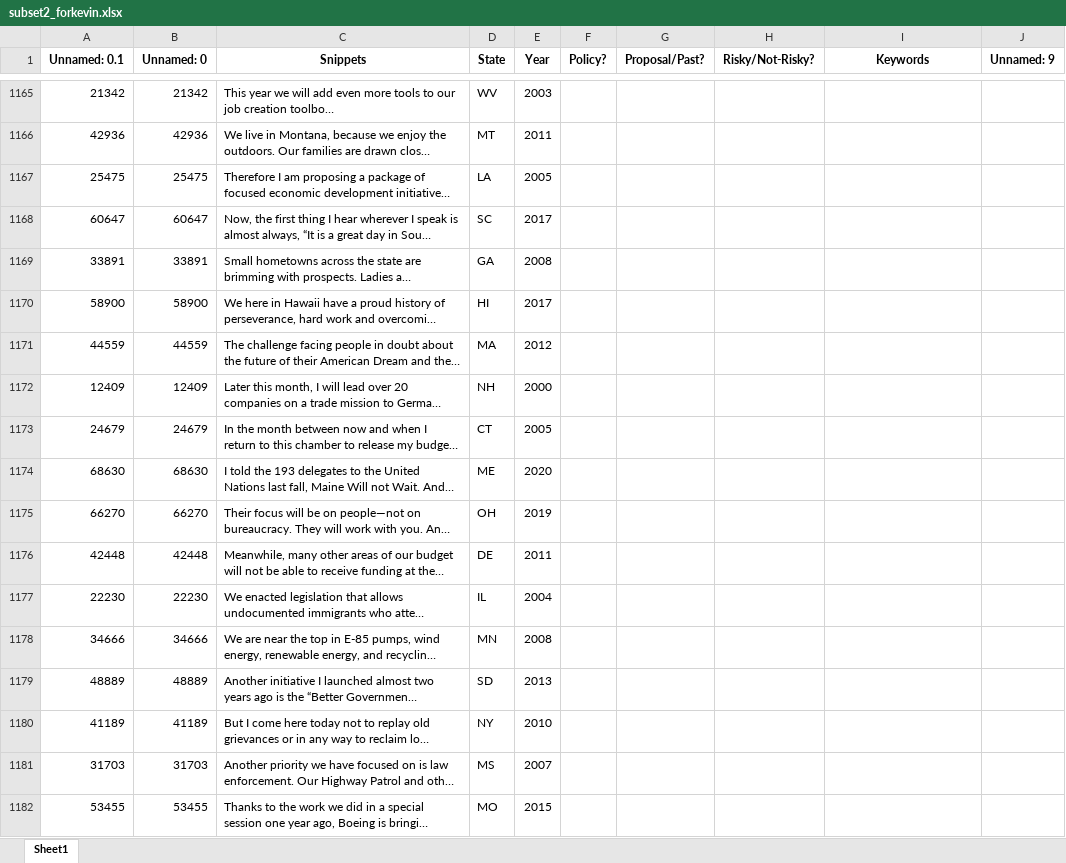
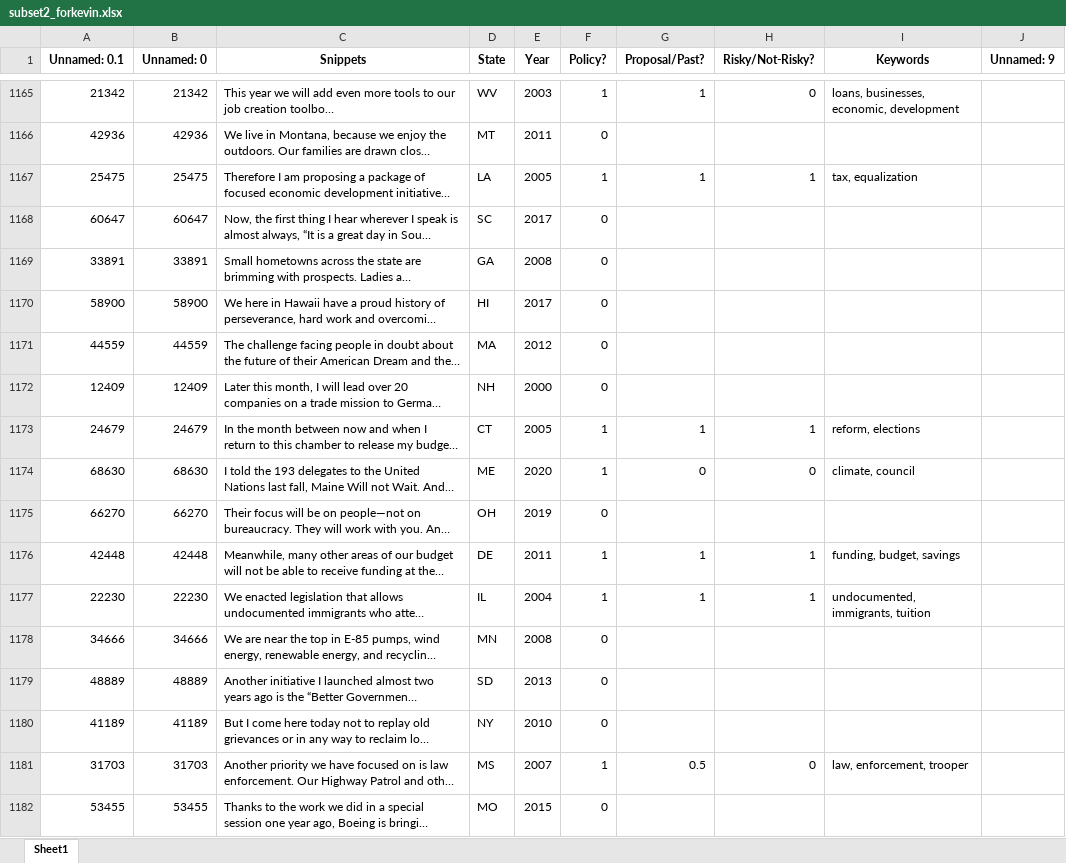
Before and after one commit to keverage-guan/RA-Work, an Excel workbook: guber/subset2_forkevin.xlsx, sheet Sheet1, drawn as a sheet; only a part is shown, gaps mark what is left out; long unchanged cells end in …; values as stored, in another font and other column widths than the file's, no borders; the diff covers the shown part only; the diff names each change by its address in the sheet, - before the commit and + after, or states it on an @@ line.

```diff
--- a/guber/subset2_forkevin.xlsx (sheet Sheet1)
+++ b/guber/subset2_forkevin.xlsx (sheet Sheet1)
-F1165 (Policy?): (empty)
+F1165 (Policy?): 1
-G1165 (Proposal/Past?): (empty)
+G1165 (Proposal/Past?): 1
-H1165 (Risky/Not-Risky?): (empty)
+H1165 (Risky/Not-Risky?): 0
-I1165 (Keywords): (empty)
+I1165 (Keywords): loans, businesses, economic, development
-F1166 (Policy?): (empty)
+F1166 (Policy?): 0
-F1167 (Policy?): (empty)
+F1167 (Policy?): 1
-G1167 (Proposal/Past?): (empty)
+G1167 (Proposal/Past?): 1
-H1167 (Risky/Not-Risky?): (empty)
+H1167 (Risky/Not-Risky?): 1
-I1167 (Keywords): (empty)
+I1167 (Keywords): tax, equalization
-F1168:F1172 (Policy?): (empty)
+F1168:F1172 (Policy?): 0
-F1173:F1174 (Policy?): (empty)
+F1173:F1174 (Policy?): 1
-G1173 (Proposal/Past?): (empty)
+G1173 (Proposal/Past?): 1
-H1173 (Risky/Not-Risky?): (empty)
+H1173 (Risky/Not-Risky?): 1
-I1173 (Keywords): (empty)
+I1173 (Keywords): reform, elections
-G1174 (Proposal/Past?): (empty)
+G1174 (Proposal/Past?): 0
-H1174 (Risky/Not-Risky?): (empty)
+H1174 (Risky/Not-Risky?): 0
-I1174 (Keywords): (empty)
+I1174 (Keywords): climate, council
-F1175 (Policy?): (empty)
+F1175 (Policy?): 0
-F1176:F1177 (Policy?): (empty)
+F1176:F1177 (Policy?): 1
-G1176:G1177 (Proposal/Past?): (empty)
+G1176:G1177 (Proposal/Past?): 1
-H1176:H1177 (Risky/Not-Risky?): (empty)
+H1176:H1177 (Risky/Not-Risky?): 1
-I1176 (Keywords): (empty)
+I1176 (Keywords): funding, budget, savings
-I1177 (Keywords): (empty)
+I1177 (Keywords): undocumented, immigrants, tuition
-F1178:F1180 (Policy?): (empty)
+F1178:F1180 (Policy?): 0
-F1181 (Policy?): (empty)
+F1181 (Policy?): 1
-G1181 (Proposal/Past?): (empty)
+G1181 (Proposal/Past?): 0.5
-H1181 (Risky/Not-Risky?): (empty)
+H1181 (Risky/Not-Risky?): 0
-I1181 (Keywords): (empty)
+I1181 (Keywords): law, enforcement, trooper
-F1182 (Policy?): (empty)
+F1182 (Policy?): 0
```
Also changed, not shown: 182 edited cells elsewhere in this sheet, 1 other file.
